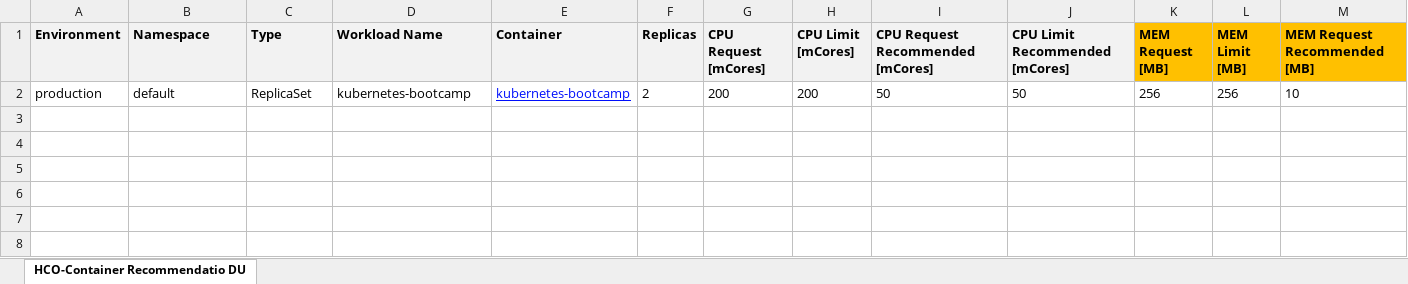
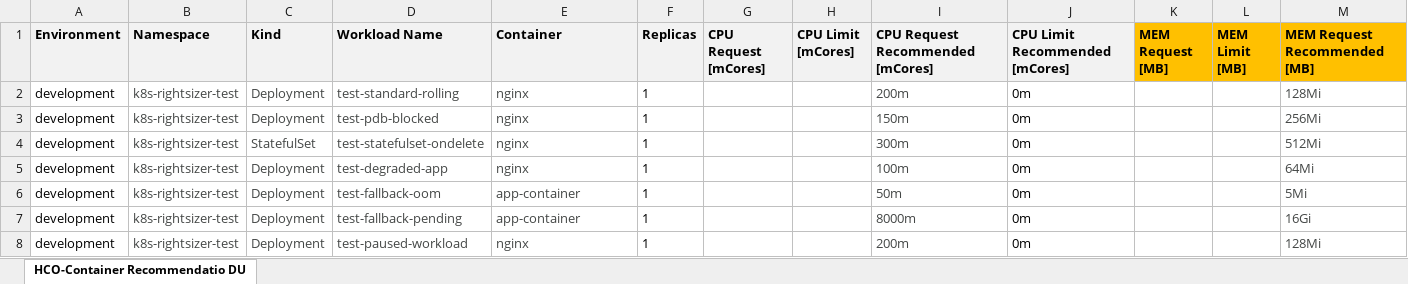
Before and after one commit to mcpunzo/k8s-rightsizer, an Excel workbook: test-env/local/data/recommendations.xlsx, sheet HCO-Container Recommendatio DU, drawn as a sheet; only a part is shown; values as stored, in another font and other column widths than the file's, no borders; removed rows and columns are numbered as before the commit, all else as after; rows hold the shown columns only; the diff names each change by its address in the sheet, - before the commit and + after, or states it on an @@ line.

Commit message:
add e2e tests on local env
add e2e test cases

add testbooks

fix makefile

fix load workload env script

change workload kind to ddeployment

add test

```diff
--- a/test-env/local/data/recommendations.xlsx (sheet HCO-Container Recommendatio DU)
+++ b/test-env/local/data/recommendations.xlsx (sheet HCO-Container Recommendatio DU)
-C1: Type
+C1: Kind
-row 2: production | default | ReplicaSet | kubernetes-bootcamp | kubernetes-bootcamp | 2 | 200 | 200 | 50 | 50 | 256 | 256 | 10
+row 2: development | k8s-rightsizer-test | Deployment | test-standard-rolling | nginx | 1 |  |  | 200m | 0m |  |  | 128Mi
+row 3: development | k8s-rightsizer-test | Deployment | test-pdb-blocked | nginx | 1 |  |  | 150m | 0m |  |  | 256Mi
+row 4: development | k8s-rightsizer-test | StatefulSet | test-statefulset-ondelete | nginx | 1 |  |  | 300m | 0m |  |  | 512Mi
+row 5: development | k8s-rightsizer-test | Deployment | test-degraded-app | nginx | 1 |  |  | 100m | 0m |  |  | 64Mi
+row 6: development | k8s-rightsizer-test | Deployment | test-fallback-oom | app-container | 1 |  |  | 50m | 0m |  |  | 5Mi
+row 7: development | k8s-rightsizer-test | Deployment | test-fallback-pending | app-container | 1 |  |  | 8000m | 0m |  |  | 16Gi
+row 8: development | k8s-rightsizer-test | Deployment | test-paused-workload | nginx | 1 |  |  | 200m | 0m |  |  | 128Mi
```
Also changed, not shown: 14 other files.
